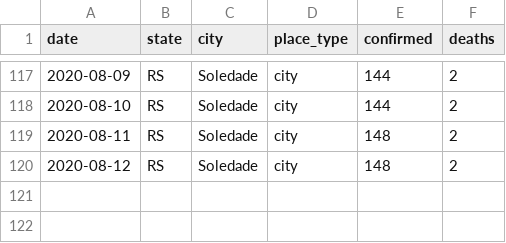
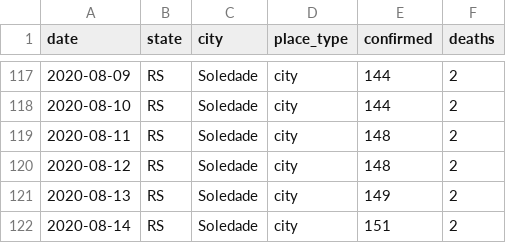
Before and after one commit to inf-covid19/tools, a CSV file: public/data/Brazil.regions.RS:Soledade.csv, drawn as a sheet; only a part is shown, gaps mark what is left out.

Commit message:
Update Brazil.regions.RS:Soledade.csv

```diff
--- a/public/data/Brazil.regions.RS:Soledade.csv
+++ b/public/data/Brazil.regions.RS:Soledade.csv
@@ -120 +120,3 @@ date,state,city,place_type,confirmed,deaths
 2020-08-12,RS,"Soledade",city,148,2
+2020-08-13,RS,"Soledade",city,149,2
+2020-08-14,RS,"Soledade",city,151,2
```
